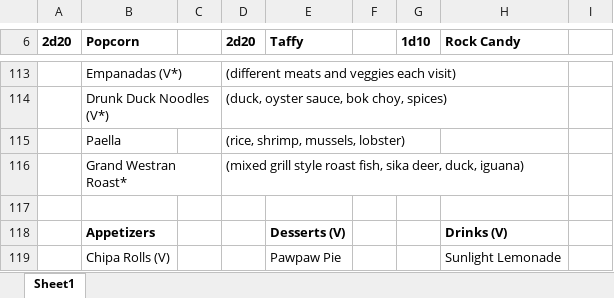
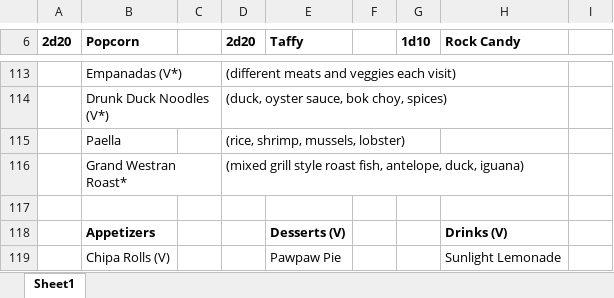
Before and after one commit to shocked-anguilliform/shocked-anguilliform.github.io, an Excel workbook: npcs/Food Cart Stock.xlsx, sheet Sheet1, drawn as a sheet; only a part is shown, gaps mark what is left out; values as stored, in another font and other column widths than the file's, no borders; the diff covers the shown part only; the diff names each change by its address in the sheet, - before the commit and + after, or states it on an @@ line.

```diff
--- a/npcs/Food Cart Stock.xlsx (sheet Sheet1)
+++ b/npcs/Food Cart Stock.xlsx (sheet Sheet1)
-D116 (2d20): …roast fish, sika deer, duck, iguana)
+D116 (2d20): …roast fish, antelope, duck, iguana)
```
Also changed, not shown: 26 added rows and row numbers in column A elsewhere in this sheet, 5 other files.
